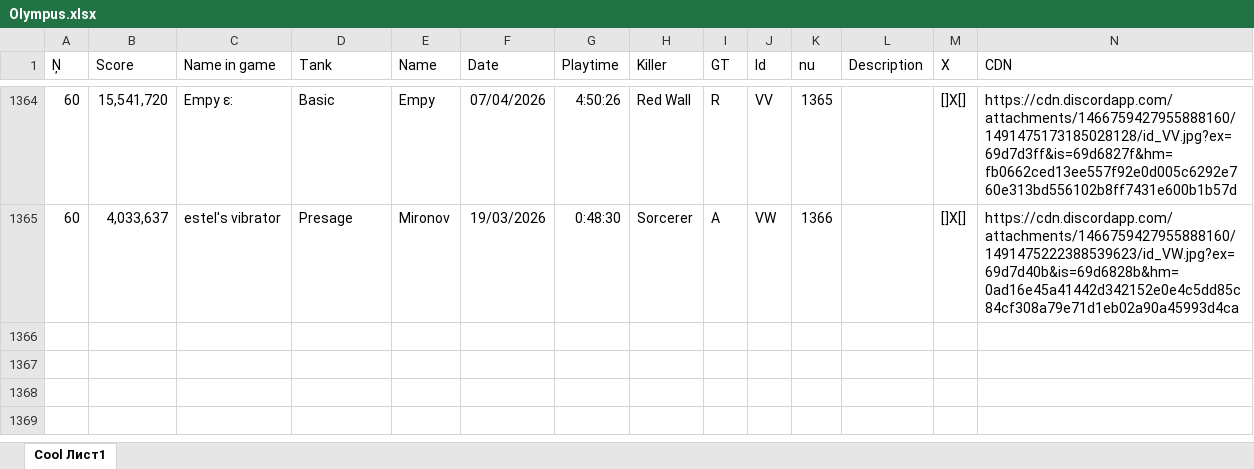
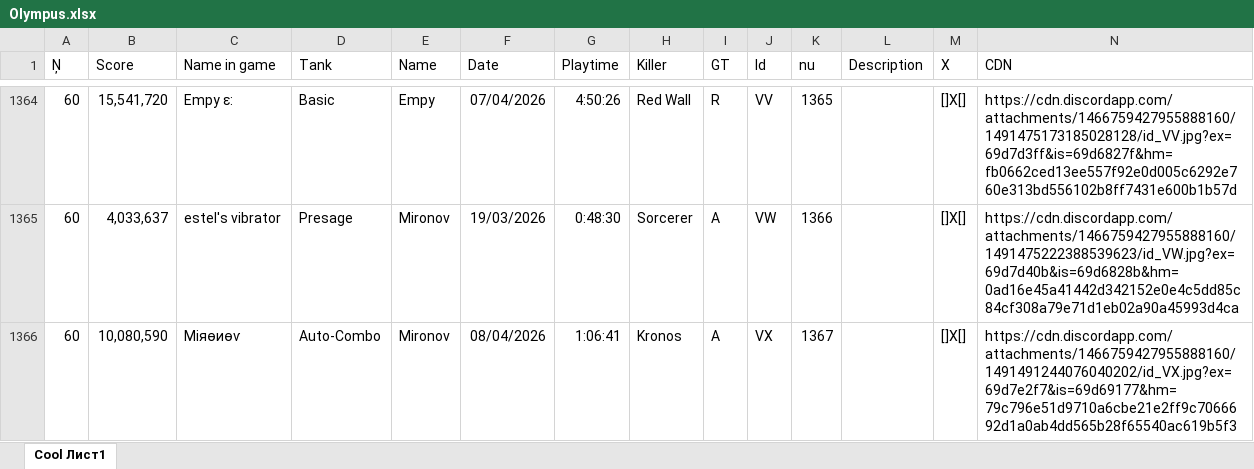
Before and after one commit to Tejmq/OlympusBot, an Excel workbook: data/Olympus.xlsx, sheet Cool Лист1, drawn as a sheet; only a part is shown, gaps mark what is left out; values as stored, in another font and other column widths than the file's, no borders; the diff names each change by its address in the sheet, - before the commit and + after, or states it on an @@ line.

Commit message:
Add files via upload

```diff
--- a/data/Olympus.xlsx (sheet Cool Лист1)
+++ b/data/Olympus.xlsx (sheet Cool Лист1)
+row 1366: 60 | 10,080,590 | Міяѳиѳѵ | Auto-Combo | Mironov | 08/04/2026 | 1:06:41 | Kronos | A | VX | 1367 |  | []X[] | https://cdn.discordapp.com/attachments/1466759427955888160/1491491244076040202/id_VX.jpg?ex=69d7e2f7&is=69d69177&hm=79c796e51d9710a6cbe21e2ff9c7066692d1a0ab4dd565b28f65540ac619b5f3
```
